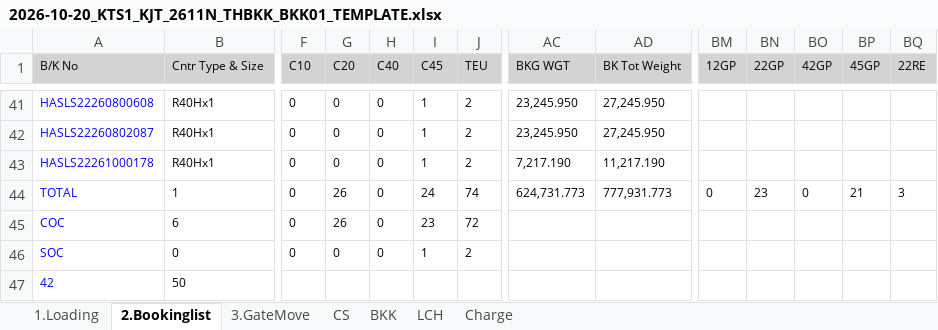
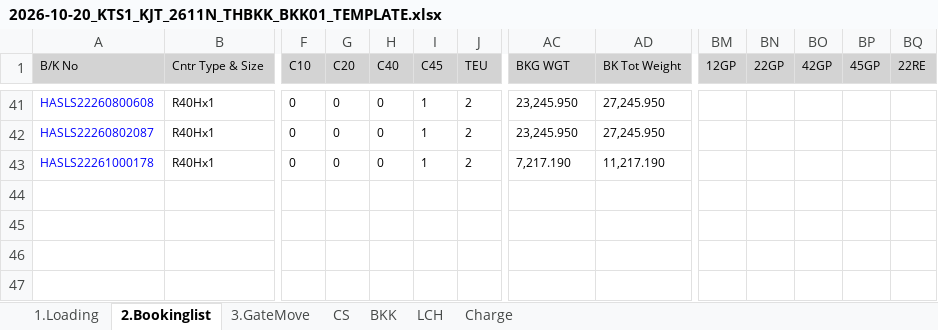
Before and after one commit to sirichai1265/hal-storage-calculator, an Excel workbook: VOYAGES/2026-10-20_KTS1_KJT_2611N_THBKK_BKK01/2026-10-20_KTS1_KJT_2611N_THBKK_BKK01_TEMPLATE.xlsx, sheet 2.Bookinglist, drawn as a sheet; only a part is shown, gaps mark what is left out; values as stored, in another font and other column widths than the file's, no borders; conditional formats not drawn; rows hold the shown columns only; the diff names each change by its address in the sheet, - before the commit and + after, or states it on an @@ line.

```diff
--- a/VOYAGES/2026-10-20_KTS1_KJT_2611N_THBKK_BKK01/2026-10-20_KTS1_KJT_2611N_THBKK_BKK01_TEMPLATE.xlsx (sheet 2.Bookinglist)
+++ b/VOYAGES/2026-10-20_KTS1_KJT_2611N_THBKK_BKK01/2026-10-20_KTS1_KJT_2611N_THBKK_BKK01_TEMPLATE.xlsx (sheet 2.Bookinglist)
-row 44: TOTAL | 1 | 0 | 26 | 0 | 24 | 74 | 624,731.773 | 777,931.773 | 0 | 23 | 0 | 21 | 3
-row 45: COC | 6 | 0 | 26 | 0 | 23 | 72
-row 46: SOC | 0 | 0 | 0 | 0 | 1 | 2
-row 47: 42 | 50
```
Also changed, not shown: DATABASE/STORAGE_DATABASE.xlsx, VOYAGES/2026-10-20_KTS1_KJT_2611N_THBKK_BKK01/2026-10-20_KTS1_KJT_2611N_THBKK_BKK01.xlsx, 14 other files.
